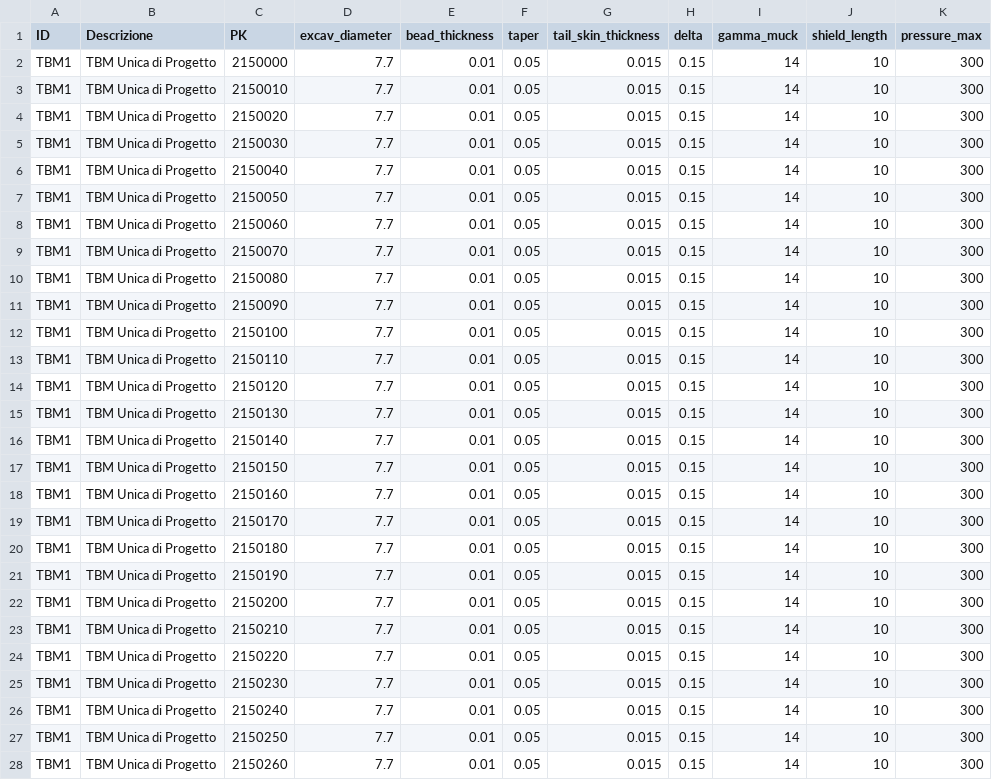
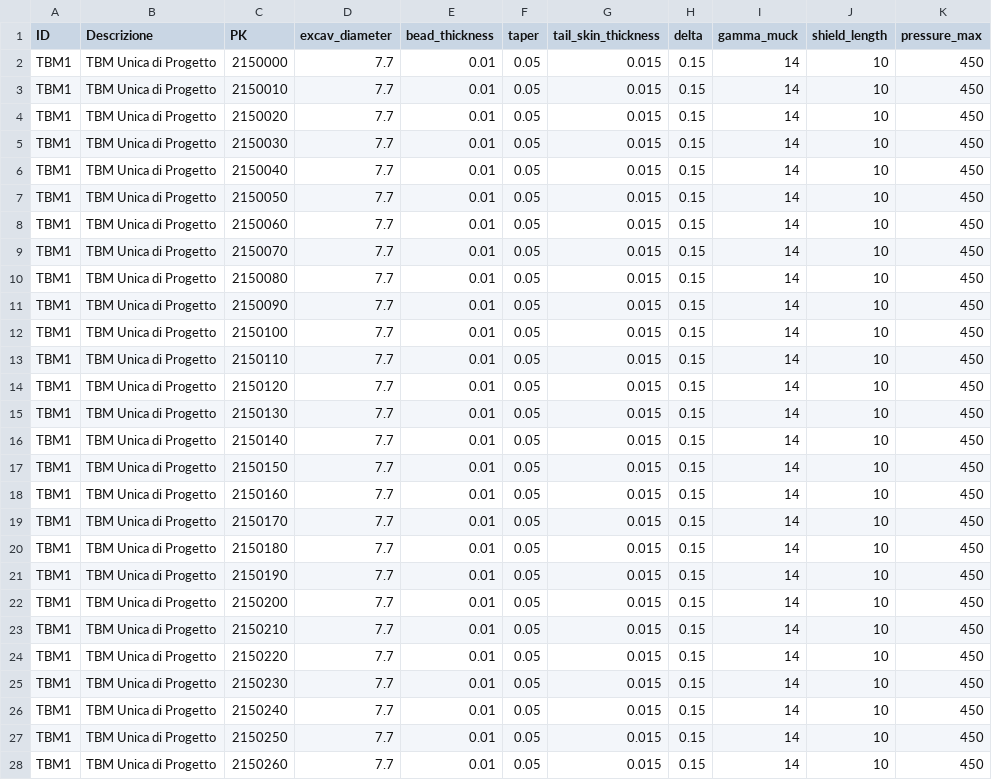
Before and after one commit to andreadanzi/epbm, a CSV file: data/tbm_progetto-smi.csv, drawn as a sheet; only a part is shown; the diff covers the shown part only.

```diff
--- a/data/tbm_progetto-smi.csv
+++ b/data/tbm_progetto-smi.csv
@@ -1,28 +1,28 @@
 ID;Descrizione;PK;excav_diameter;bead_thickness;taper;tail_skin_thickness;delta;gamma_muck;shield_length;pressure_max
-TBM1;TBM Unica di Progetto;2150000;7.7;0.01;0.05;0.015;0.15;14;10;300
-TBM1;TBM Unica di Progetto;2150010;7.7;0.01;0.05;0.015;0.15;14;10;300
-TBM1;TBM Unica di Progetto;2150020;7.7;0.01;0.05;0.015;0.15;14;10;300
-TBM1;TBM Unica di Progetto;2150030;7.7;0.01;0.05;0.015;0.15;14;10;300
-TBM1;TBM Unica di Progetto;2150040;7.7;0.01;0.05;0.015;0.15;14;10;300
-TBM1;TBM Unica di Progetto;2150050;7.7;0.01;0.05;0.015;0.15;14;10;300
-TBM1;TBM Unica di Progetto;2150060;7.7;0.01;0.05;0.015;0.15;14;10;300
-TBM1;TBM Unica di Progetto;2150070;7.7;0.01;0.05;0.015;0.15;14;10;300
-TBM1;TBM Unica di Progetto;2150080;7.7;0.01;0.05;0.015;0.15;14;10;300
-TBM1;TBM Unica di Progetto;2150090;7.7;0.01;0.05;0.015;0.15;14;10;300
-TBM1;TBM Unica di Progetto;2150100;7.7;0.01;0.05;0.015;0.15;14;10;300
-TBM1;TBM Unica di Progetto;2150110;7.7;0.01;0.05;0.015;0.15;14;10;300
-TBM1;TBM Unica di Progetto;2150120;7.7;0.01;0.05;0.015;0.15;14;10;300
-TBM1;TBM Unica di Progetto;2150130;7.7;0.01;0.05;0.015;0.15;14;10;300
-TBM1;TBM Unica di Progetto;2150140;7.7;0.01;0.05;0.015;0.15;14;10;300
-TBM1;TBM Unica di Progetto;2150150;7.7;0.01;0.05;0.015;0.15;14;10;300
-TBM1;TBM Unica di Progetto;2150160;7.7;0.01;0.05;0.015;0.15;14;10;300
-TBM1;TBM Unica di Progetto;2150170;7.7;0.01;0.05;0.015;0.15;14;10;300
-TBM1;TBM Unica di Progetto;2150180;7.7;0.01;0.05;0.015;0.15;14;10;300
-TBM1;TBM Unica di Progetto;2150190;7.7;0.01;0.05;0.015;0.15;14;10;300
-TBM1;TBM Unica di Progetto;2150200;7.7;0.01;0.05;0.015;0.15;14;10;300
-TBM1;TBM Unica di Progetto;2150210;7.7;0.01;0.05;0.015;0.15;14;10;300
-TBM1;TBM Unica di Progetto;2150220;7.7;0.01;0.05;0.015;0.15;14;10;300
-TBM1;TBM Unica di Progetto;2150230;7.7;0.01;0.05;0.015;0.15;14;10;300
-TBM1;TBM Unica di Progetto;2150240;7.7;0.01;0.05;0.015;0.15;14;10;300
-TBM1;TBM Unica di Progetto;2150250;7.7;0.01;0.05;0.015;0.15;14;10;300
-TBM1;TBM Unica di Progetto;2150260;7.7;0.01;0.05;0.015;0.15;14;10;300
+TBM1;TBM Unica di Progetto;2150000;7.7;0.01;0.05;0.015;0.15;14;10;450
+TBM1;TBM Unica di Progetto;2150010;7.7;0.01;0.05;0.015;0.15;14;10;450
+TBM1;TBM Unica di Progetto;2150020;7.7;0.01;0.05;0.015;0.15;14;10;450
+TBM1;TBM Unica di Progetto;2150030;7.7;0.01;0.05;0.015;0.15;14;10;450
+TBM1;TBM Unica di Progetto;2150040;7.7;0.01;0.05;0.015;0.15;14;10;450
+TBM1;TBM Unica di Progetto;2150050;7.7;0.01;0.05;0.015;0.15;14;10;450
+TBM1;TBM Unica di Progetto;2150060;7.7;0.01;0.05;0.015;0.15;14;10;450
+TBM1;TBM Unica di Progetto;2150070;7.7;0.01;0.05;0.015;0.15;14;10;450
+TBM1;TBM Unica di Progetto;2150080;7.7;0.01;0.05;0.015;0.15;14;10;450
+TBM1;TBM Unica di Progetto;2150090;7.7;0.01;0.05;0.015;0.15;14;10;450
+TBM1;TBM Unica di Progetto;2150100;7.7;0.01;0.05;0.015;0.15;14;10;450
+TBM1;TBM Unica di Progetto;2150110;7.7;0.01;0.05;0.015;0.15;14;10;450
+TBM1;TBM Unica di Progetto;2150120;7.7;0.01;0.05;0.015;0.15;14;10;450
+TBM1;TBM Unica di Progetto;2150130;7.7;0.01;0.05;0.015;0.15;14;10;450
+TBM1;TBM Unica di Progetto;2150140;7.7;0.01;0.05;0.015;0.15;14;10;450
+TBM1;TBM Unica di Progetto;2150150;7.7;0.01;0.05;0.015;0.15;14;10;450
+TBM1;TBM Unica di Progetto;2150160;7.7;0.01;0.05;0.015;0.15;14;10;450
+TBM1;TBM Unica di Progetto;2150170;7.7;0.01;0.05;0.015;0.15;14;10;450
+TBM1;TBM Unica di Progetto;2150180;7.7;0.01;0.05;0.015;0.15;14;10;450
+TBM1;TBM Unica di Progetto;2150190;7.7;0.01;0.05;0.015;0.15;14;10;450
+TBM1;TBM Unica di Progetto;2150200;7.7;0.01;0.05;0.015;0.15;14;10;450
+TBM1;TBM Unica di Progetto;2150210;7.7;0.01;0.05;0.015;0.15;14;10;450
+TBM1;TBM Unica di Progetto;2150220;7.7;0.01;0.05;0.015;0.15;14;10;450
+TBM1;TBM Unica di Progetto;2150230;7.7;0.01;0.05;0.015;0.15;14;10;450
+TBM1;TBM Unica di Progetto;2150240;7.7;0.01;0.05;0.015;0.15;14;10;450
+TBM1;TBM Unica di Progetto;2150250;7.7;0.01;0.05;0.015;0.15;14;10;450
+TBM1;TBM Unica di Progetto;2150260;7.7;0.01;0.05;0.015;0.15;14;10;450
```
Also changed, not shown: 141 edited cells elsewhere in this file, data/tbm_progetto-tun.csv, 2 other files.
